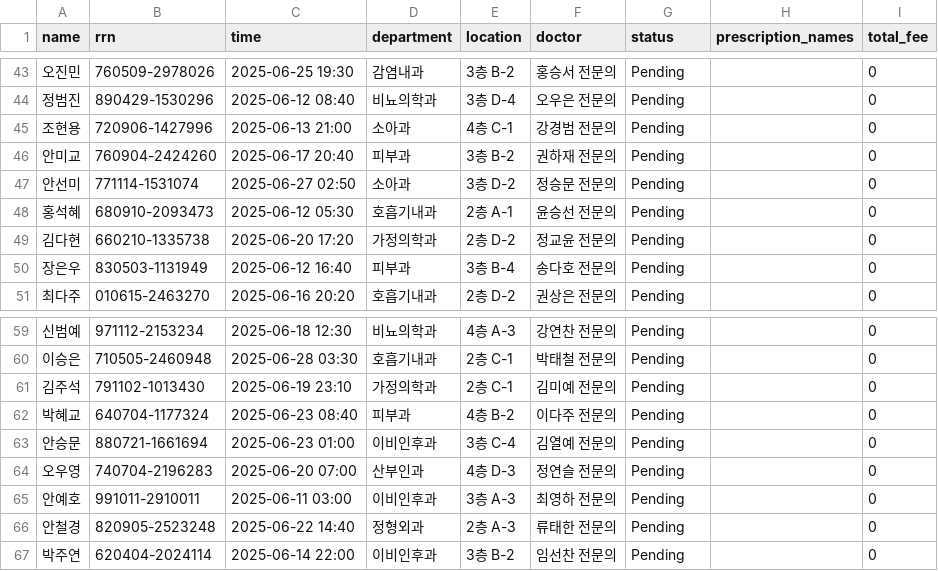
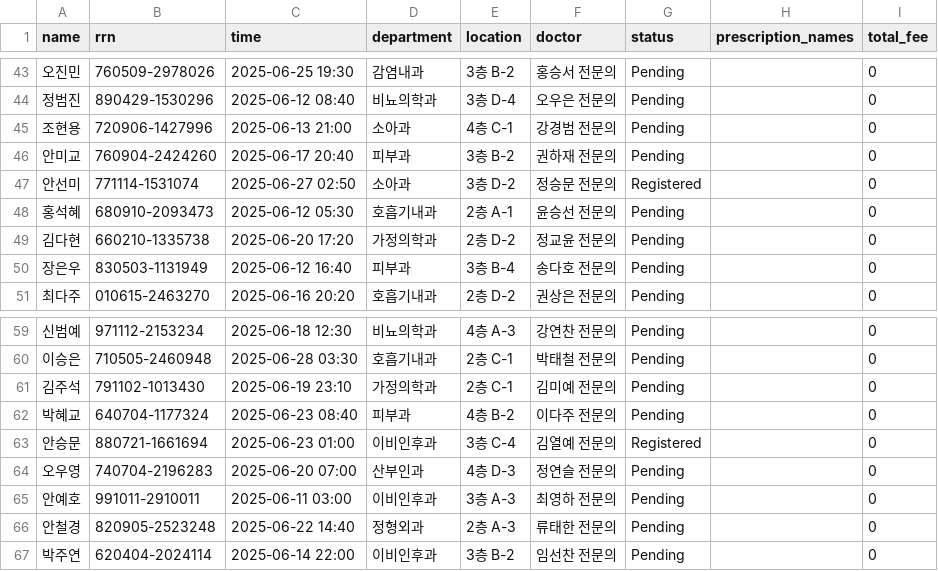
Before and after one commit to mango0421/Barrier_Free_KIOSK_PYTHON, a CSV file: data/reservations.csv, drawn as a sheet; only a part is shown, gaps mark what is left out.

```diff
--- a/data/reservations.csv
+++ b/data/reservations.csv
@@ -46,3 +46,3 @@ name,rrn,time,department,location,doctor,status,prescription_names,total_fee
 안미교,760904-2424260,2025-06-17 20:40,피부과,3층 B-2,권하재 전문의,Pending,,0
-안선미,771114-1531074,2025-06-27 02:50,소아과,3층 D-2,정승문 전문의,Pending,,0
+안선미,771114-1531074,2025-06-27 02:50,소아과,3층 D-2,정승문 전문의,Registered,,0
 홍석혜,680910-2093473,2025-06-12 05:30,호흡기내과,2층 A-1,윤승선 전문의,Pending,,0
@@ -62,3 +62,3 @@ name,rrn,time,department,location,doctor,status,prescription_names,total_fee
 박혜교,640704-1177324,2025-06-23 08:40,피부과,4층 B-2,이다주 전문의,Pending,,0
-안승문,880721-1661694,2025-06-23 01:00,이비인후과,3층 C-4,김열예 전문의,Pending,,0
+안승문,880721-1661694,2025-06-23 01:00,이비인후과,3층 C-4,김열예 전문의,Registered,,0
 오우영,740704-2196283,2025-06-20 07:00,산부인과,4층 D-3,정연슬 전문의,Pending,,0
```
Also changed, not shown: 2 other files.
